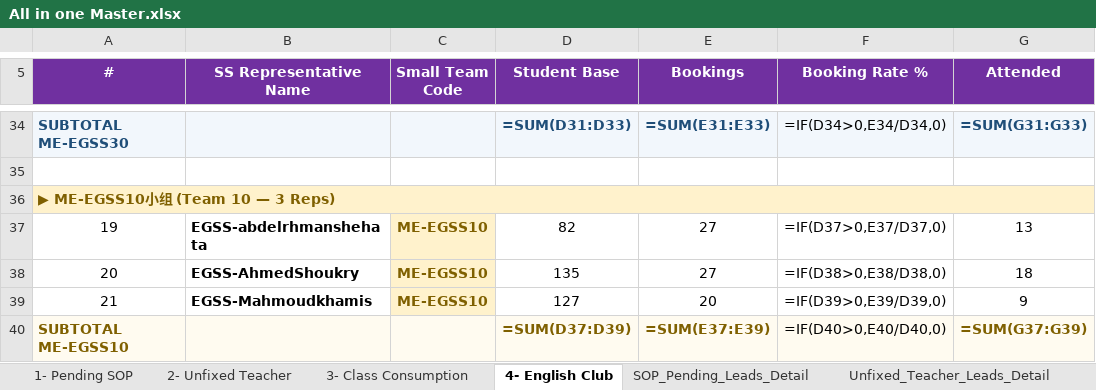
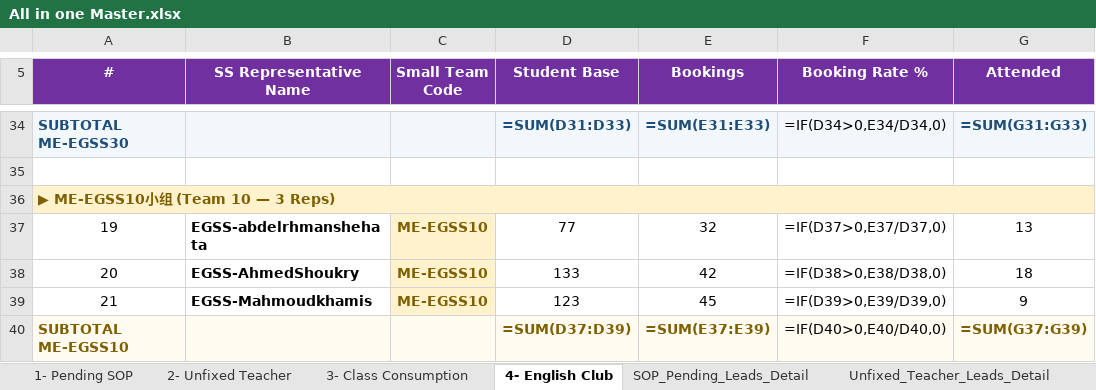
Before and after one commit to husseinelaasar/big-team-01-dashboard, an Excel workbook: attachments/All in one Master.xlsx, sheet 4- English Club, drawn as a sheet; only a part is shown, gaps mark what is left out; values as stored, in another font and other column widths than the file's, no borders; formulas without a stored value are shown as written; conditional formats not drawn; the diff covers the shown part only; the diff names each change by its address in the sheet, - before the commit and + after, or states it on an @@ line.

```diff
--- a/attachments/All in one Master.xlsx (sheet 4- English Club)
+++ b/attachments/All in one Master.xlsx (sheet 4- English Club)
-D37 (Student Base): 82
+D37 (Student Base): 77
-E37 (Bookings): 27
+E37 (Bookings): 32
-D38 (Student Base): 135
+D38 (Student Base): 133
-E38 (Bookings): 27
+E38 (Bookings): 42
-D39 (Student Base): 127
+D39 (Student Base): 123
-E39 (Bookings): 20
+E39 (Bookings): 45
```
Also changed, not shown: 25 edited cells elsewhere in this sheet, sheet Class_Consumption_Leads_Detail, sheet Unfixed_Teacher_Leads_Detail, sheet SOP_Pending_Leads_Detail, sheet English_Club_Leads_Detail, sheet 2- Unfixed Teacher, sheet 3- Class Consumption, 1 more sheet, 23 other files.
